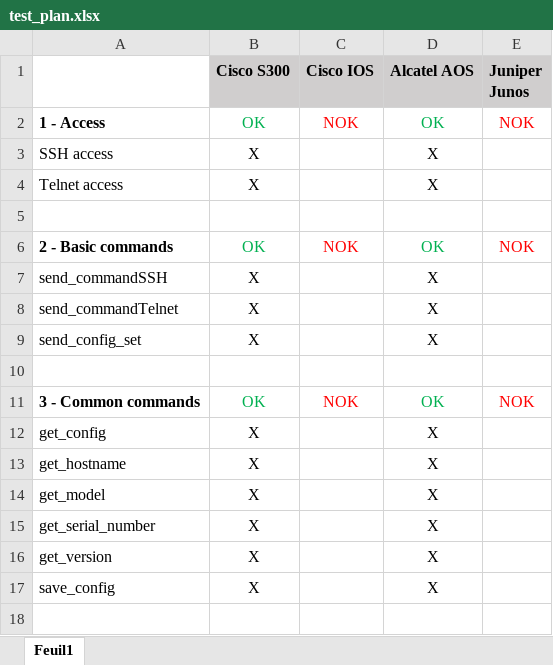
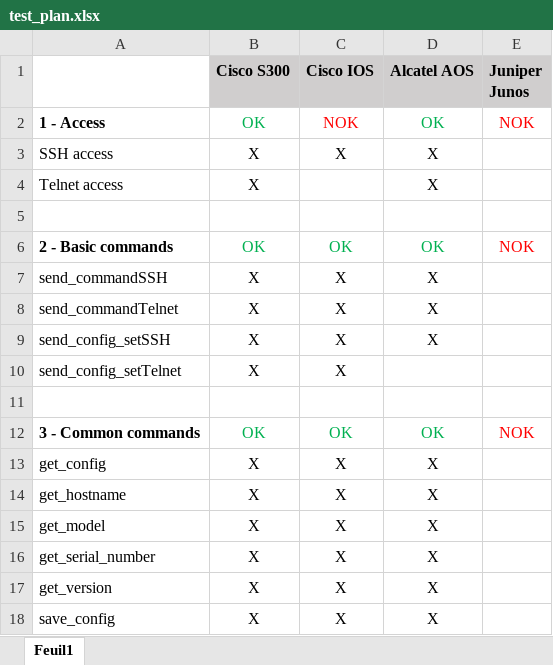
Before and after one commit to ericorain/netscud, an Excel workbook: test_plan.xlsx, sheet Feuil1, drawn as a sheet; values as stored, in another font and other column widths than the file's, no borders; addresses are those after the commit; the diff names each change by its address in the sheet, - before the commit and + after, or states it on an @@ line.

Commit message:
Beginning of correction of Cisco IOS Telnet

```diff
--- a/test_plan.xlsx (sheet Feuil1)
+++ b/test_plan.xlsx (sheet Feuil1)
-C3 (Cisco IOS): (empty)
+C3 (Cisco IOS): X
-C6 (Cisco IOS): NOK
+C6 (Cisco IOS): OK
-C6 text colour: #FF0000
+C6 text colour: #00B050
-C7:C9 (Cisco IOS): (empty)
+C7:C9 (Cisco IOS): X
-A9: send_config_set
+A9: send_config_setSSH
+row 10: send_config_setTelnet | X | X
-C12 (Cisco IOS): NOK
+C12 (Cisco IOS): OK
-C12 text colour: #FF0000
+C12 text colour: #00B050
-C13:C18 (Cisco IOS): (empty)
+C13:C18 (Cisco IOS): X
```
Also changed, not shown: 3 other files.
